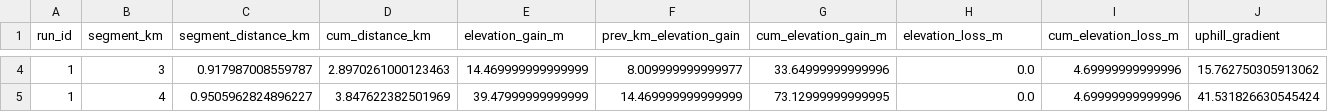
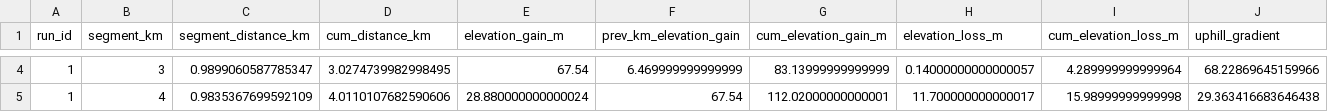
Before and after one commit to TristanBaines/running-pace-app, a CSV file: uploads/New_Route.csv, drawn as a sheet; only a part is shown, gaps mark what is left out; the diff covers the shown part only; the diff names each change by its address in the sheet, - before the commit and + after, or states it on an @@ line.

```diff
--- a/uploads/New_Route.csv
+++ b/uploads/New_Route.csv
-C4 (segment_distance_km): 0.917987008559787
+C4 (segment_distance_km): 0.9899060587785347
-D4 (cum_distance_km): 2.8970261000123463
+D4 (cum_distance_km): 3.0274739982998495
-E4 (elevation_gain_m): 14.469999999999999
+E4 (elevation_gain_m): 67.54
-F4 (prev_km_elevation_gain): 8.009999999999977
+F4 (prev_km_elevation_gain): 6.469999999999999
-G4 (cum_elevation_gain_m): 33.64999999999996
+G4 (cum_elevation_gain_m): 83.13999999999999
-H4 (elevation_loss_m): 0.0
+H4 (elevation_loss_m): 0.14000000000000057
-I4 (cum_elevation_loss_m): 4.69999999999996
+I4 (cum_elevation_loss_m): 4.289999999999964
-J4 (uphill_gradient): 15.762750305913062
+J4 (uphill_gradient): 68.22869645159966
-C5 (segment_distance_km): 0.9505962824896227
+C5 (segment_distance_km): 0.9835367699592109
-D5 (cum_distance_km): 3.847622382501969
+D5 (cum_distance_km): 4.0110107682590606
-E5 (elevation_gain_m): 39.47999999999999
+E5 (elevation_gain_m): 28.880000000000024
-F5 (prev_km_elevation_gain): 14.469999999999999
+F5 (prev_km_elevation_gain): 67.54
-G5 (cum_elevation_gain_m): 73.12999999999995
+G5 (cum_elevation_gain_m): 112.02000000000001
-H5 (elevation_loss_m): 0.0
+H5 (elevation_loss_m): 11.700000000000017
-I5 (cum_elevation_loss_m): 4.69999999999996
+I5 (cum_elevation_loss_m): 15.98999999999998
-J5 (uphill_gradient): 41.531826630545424
+J5 (uphill_gradient): 29.363416683646438
```
Also changed, not shown: 102 edited cells elsewhere in this file, uploads/Coached_Paces.csv, uploads/predicted_paces.csv, 2 other files.
